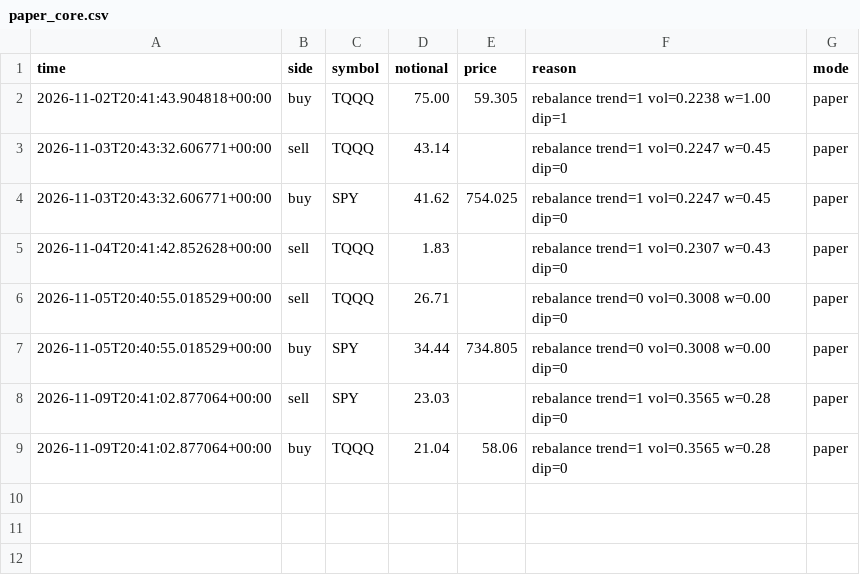
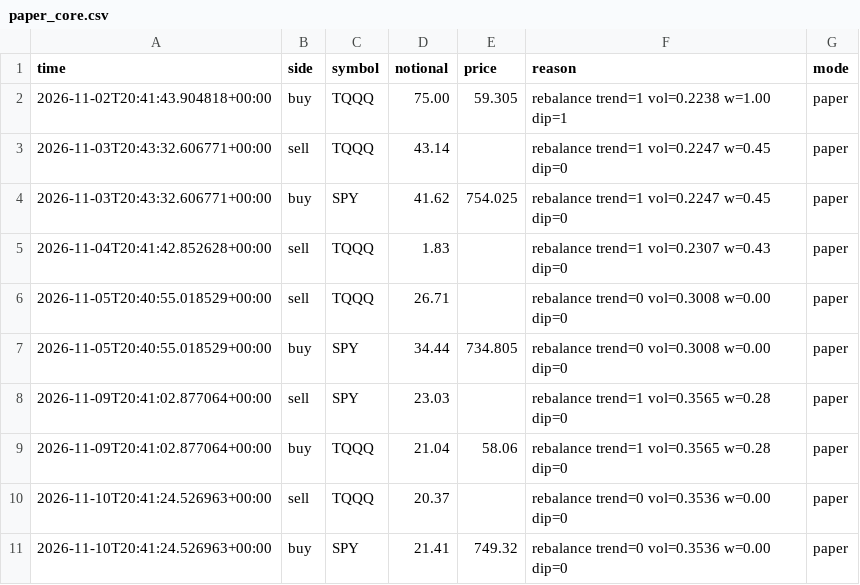
Before and after one commit to samjayf26-prog/investor-bot, a CSV file: ledger/paper_core.csv, drawn as a sheet; the diff names each change by its address in the sheet, - before the commit and + after, or states it on an @@ line.

Commit message:
core rehearsal 2026-11-10T20:41Z

```diff
--- a/ledger/paper_core.csv
+++ b/ledger/paper_core.csv
+row 10: 2026-11-10T20:41:24.526963+00:00 | sell | TQQQ | 20.37 |  | rebalance trend=0 vol=0.3536 w=0.00 dip=0 | paper
+row 11: 2026-11-10T20:41:24.526963+00:00 | buy | SPY | 21.41 | 749.32 | rebalance trend=0 vol=0.3536 w=0.00 dip=0 | paper
```
Also changed, not shown: 1 other file.
